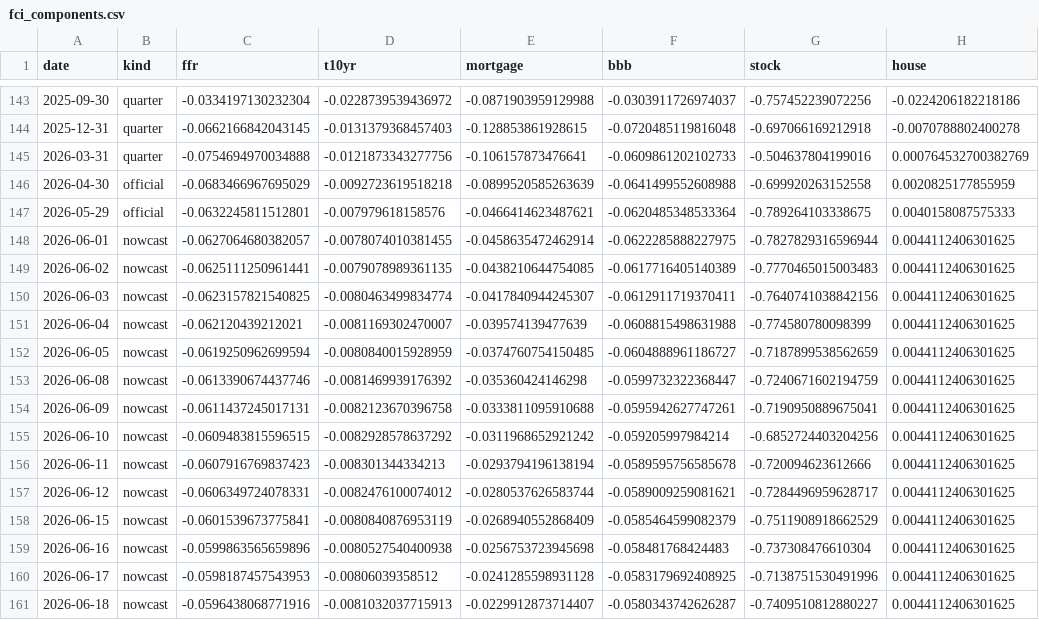
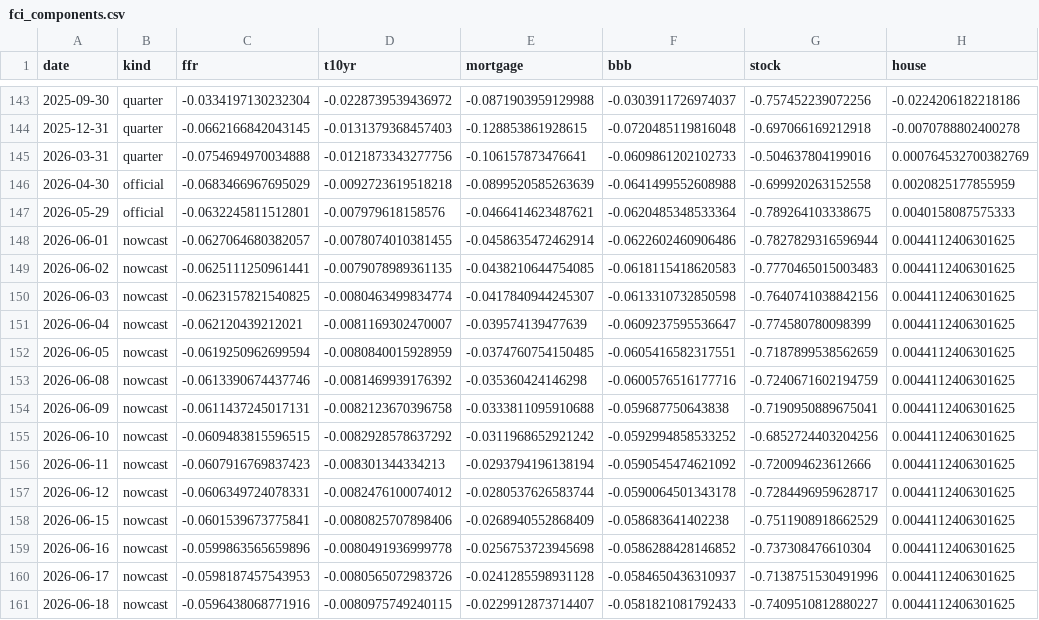
Before and after one commit to alp-simsek/fcistar, a CSV file: backend/data/output/fci_components.csv, drawn as a sheet; only a part is shown, gaps mark what is left out; the diff names each change by its address in the sheet, - before the commit and + after, or states it on an @@ line.

```diff
--- a/backend/data/output/fci_components.csv
+++ b/backend/data/output/fci_components.csv
-F148 (bbb): -0.0622285888227975
+F148 (bbb): -0.0622602460906486
-F149 (bbb): -0.0617716405140389
+F149 (bbb): -0.0618115418620583
-F150 (bbb): -0.0612911719370411
+F150 (bbb): -0.0613310732850598
-F151 (bbb): -0.0608815498631988
+F151 (bbb): -0.0609237595536647
-F152 (bbb): -0.0604888961186727
+F152 (bbb): -0.0605416582317551
-F153 (bbb): -0.0599732322368447
+F153 (bbb): -0.0600576516177716
-F154 (bbb): -0.0595942627747261
+F154 (bbb): -0.059687750643838
-F155 (bbb): -0.059205997984214
+F155 (bbb): -0.0592994858533252
-F156 (bbb): -0.0589595756585678
+F156 (bbb): -0.0590545474621092
-F157 (bbb): -0.0589009259081621
+F157 (bbb): -0.0590064501343178
-D158 (t10yr): -0.0080840876953119
+D158 (t10yr): -0.0080825707898406
-F158 (bbb): -0.0585464599082379
+F158 (bbb): -0.058683641402238
-D159 (t10yr): -0.0080527540400938
+D159 (t10yr): -0.0080491936999778
-F159 (bbb): -0.058481768424483
+F159 (bbb): -0.0586288428146852
-D160 (t10yr): -0.00806039358512
+D160 (t10yr): -0.0080565072983726
-F160 (bbb): -0.0583179692408925
+F160 (bbb): -0.0584650436310937
-D161 (t10yr): -0.0081032037715913
+D161 (t10yr): -0.0080975749240115
-F161 (bbb): -0.0580343742626287
+F161 (bbb): -0.0581821081792433
```
Also changed, not shown: backend/data/output/fci_nowcast.csv.
